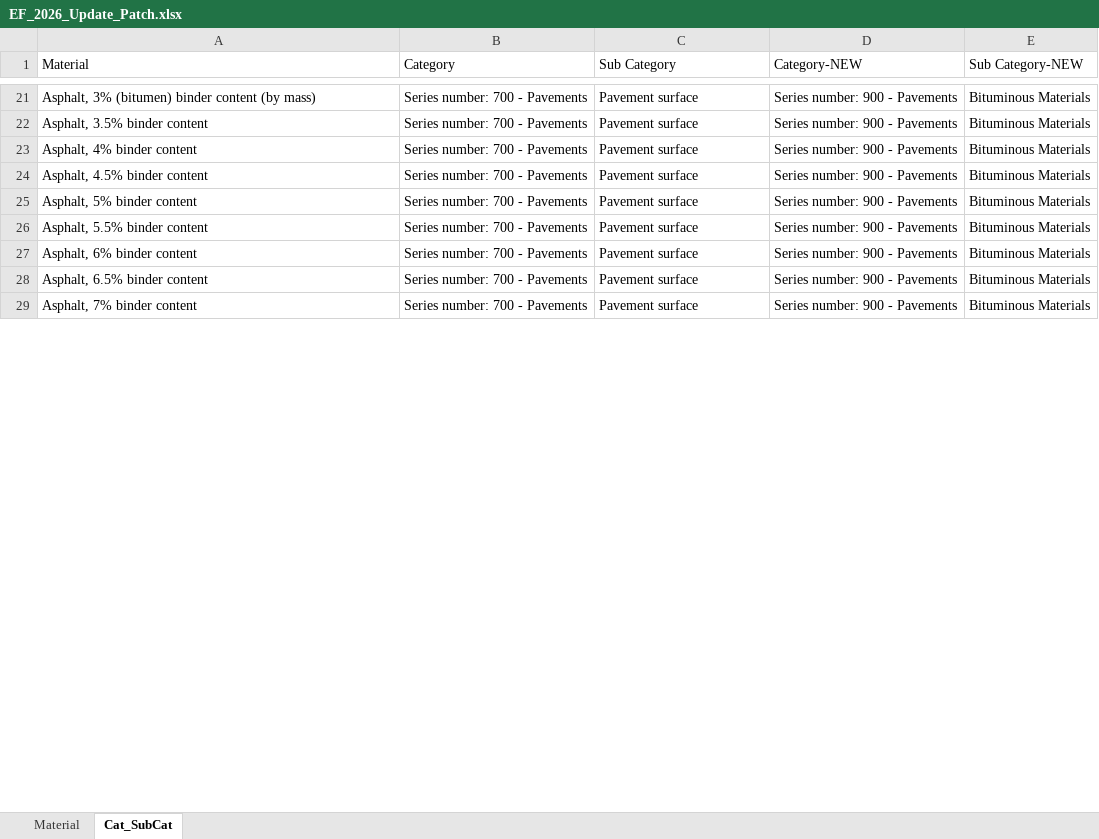
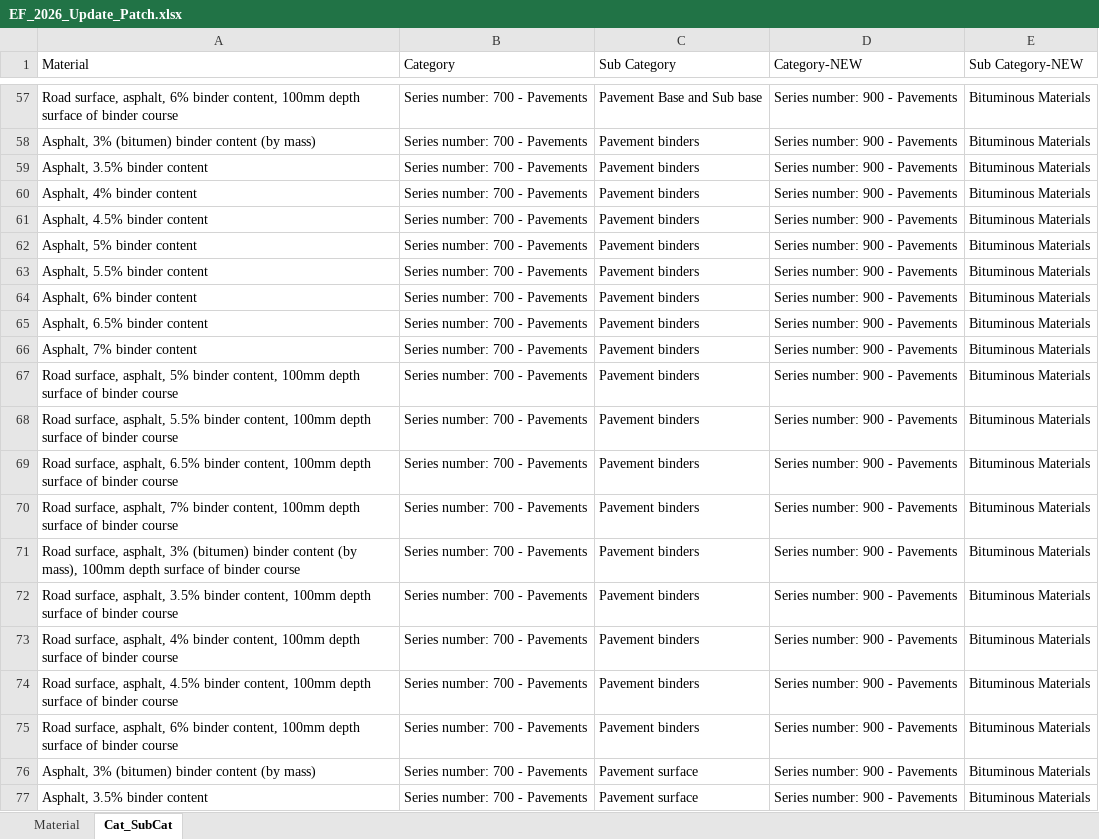
Before and after one commit to AndyDBrown/TII-Carbon-Tool, an Excel workbook: emission_factors/EF_2026_Update_Patch.xlsx, sheet Cat_SubCat, drawn as a sheet; only a part is shown, gaps mark what is left out; the shorter side is filled out with more unchanged rows; values as stored, in another font and other column widths than the file's, no borders; the diff covers the shown part only; the diff names each change by its address in the sheet, - before the commit and + after, or states it on an @@ line.

```diff
--- a/emission_factors/EF_2026_Update_Patch.xlsx (sheet Cat_SubCat)
+++ b/emission_factors/EF_2026_Update_Patch.xlsx (sheet Cat_SubCat)
@@ row 104 moved to row 57: Road surface, asphalt, 6% binder content… @@
+row 58: Asphalt, 3% (bitumen) binder content (by mass) | Series number: 700 - Pavements | Pavement binders | Series number: 900 - Pavements | Bituminous Materials
+row 59: Asphalt, 3.5% binder content | Series number: 700 - Pavements | Pavement binders | Series number: 900 - Pavements | Bituminous Materials
+row 60: Asphalt, 4% binder content | Series number: 700 - Pavements | Pavement binders | Series number: 900 - Pavements | Bituminous Materials
+row 61: Asphalt, 4.5% binder content | Series number: 700 - Pavements | Pavement binders | Series number: 900 - Pavements | Bituminous Materials
+row 62: Asphalt, 5% binder content | Series number: 700 - Pavements | Pavement binders | Series number: 900 - Pavements | Bituminous Materials
+row 63: Asphalt, 5.5% binder content | Series number: 700 - Pavements | Pavement binders | Series number: 900 - Pavements | Bituminous Materials
+row 64: Asphalt, 6% binder content | Series number: 700 - Pavements | Pavement binders | Series number: 900 - Pavements | Bituminous Materials
+row 65: Asphalt, 6.5% binder content | Series number: 700 - Pavements | Pavement binders | Series number: 900 - Pavements | Bituminous Materials
+row 66: Asphalt, 7% binder content | Series number: 700 - Pavements | Pavement binders | Series number: 900 - Pavements | Bituminous Materials
@@ row 81 moved to row 67: Road surface, asphalt, 5% binder content… @@
@@ row 84 moved to row 68: Road surface, asphalt, 5.5% binder conte… @@
@@ row 87 moved to row 69: Road surface, asphalt, 6.5% binder conte… @@
@@ row 90 moved to row 70: Road surface, asphalt, 7% binder content… @@
@@ row 93 moved to row 71: Road surface, asphalt, 3% (bitumen) bind… @@
@@ row 96 moved to row 72: Road surface, asphalt, 3.5% binder conte… @@
@@ row 99 moved to row 73: Road surface, asphalt, 4% binder content… @@
@@ row 101 moved to row 74: Road surface, asphalt, 4.5% binder conte… @@
+row 75: Road surface, asphalt, 6% binder content, 100mm depth surface of binder course | Series number: 700 - Pavements | Pavement binders | Series number: 900 - Pavements | Bituminous Materials
```
Also changed, not shown: 15 added rows, 32 removed rows, 32 moved rows and 3 edited cells elsewhere in this sheet, sheet Material, 5 other files.
